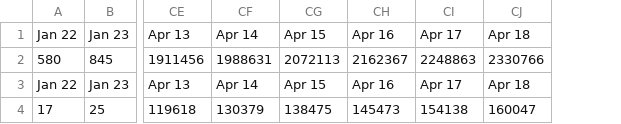
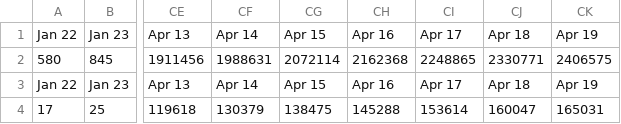
Before and after one commit to hemantaduwarah1/data, a CSV file: bar_data.csv, drawn as a sheet; only a part is shown, gaps mark what is left out; the diff names each change by its address in the sheet, - before the commit and + after, or states it on an @@ line.

```diff
--- a/bar_data.csv
+++ b/bar_data.csv
+column CK, rows 1-4: Apr 19 | 2406575 | Apr 19 | 165031
-CG2: 2072113
+CG2: 2072114
-CH2: 2162367
+CH2: 2162368
-CI2: 2248863
+CI2: 2248865
-CJ2: 2330766
+CJ2: 2330771
-CH4: 145473
+CH4: 145288
-CI4: 154138
+CI4: 153614
```
Also changed, not shown: data.csv.
